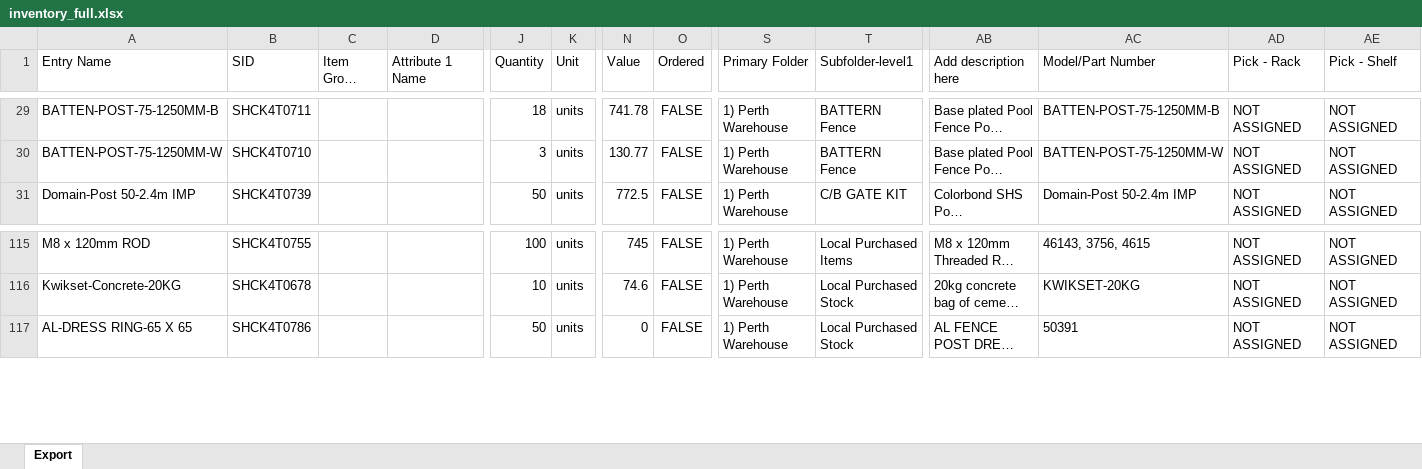
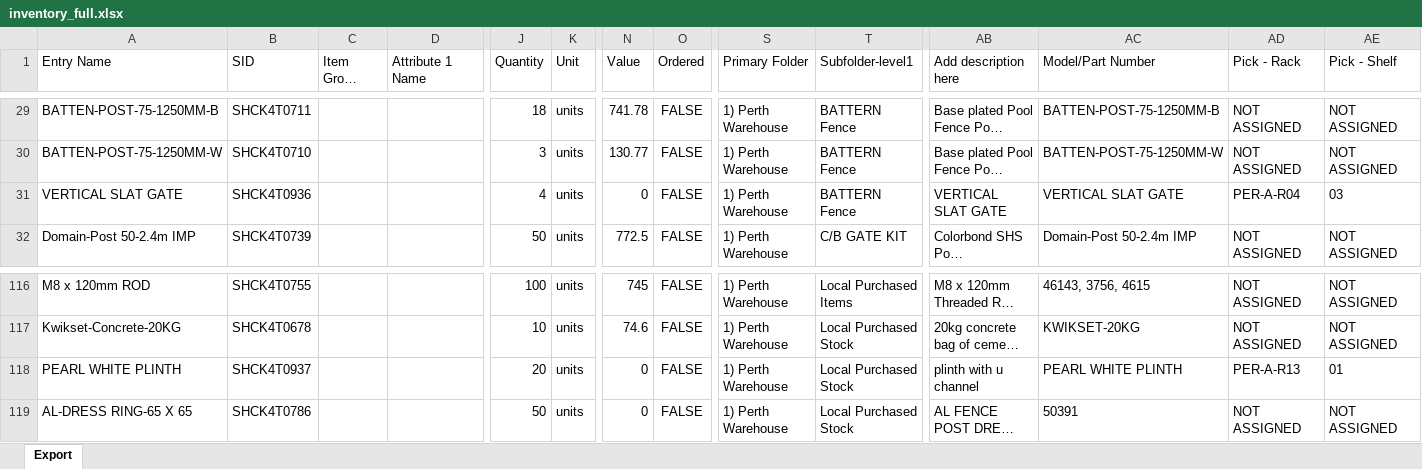
Before and after one commit to brewbits/twf, an Excel workbook: inventory_full.xlsx, sheet Export, drawn as a sheet; only a part is shown, gaps mark what is left out; long unchanged cells end in …; values as stored, in another font and other column widths than the file's, no borders; rows hold the shown columns only; the diff names each change by its address in the sheet, - before the commit and + after, or states it on an @@ line.

Commit message:
inc new products from a section location review

```diff
--- a/inventory_full.xlsx (sheet Export)
+++ b/inventory_full.xlsx (sheet Export)
+row 31: VERTICAL SLAT GATE | SHCK4T0936 |  |  | 4 | units | 0 | FALSE | 1) Perth Warehouse | BATTERN Fence | VERTICAL SLAT GATE | VERTICAL SLAT GATE | PER-A-R04 | 03
+row 118: PEARL WHITE PLINTH | SHCK4T0937 |  |  | 20 | units | 0 | FALSE | 1) Perth Warehouse | Local Purchased Stock | plinth with u channel | PEARL WHITE PLINTH | PER-A-R13 | 01
```
